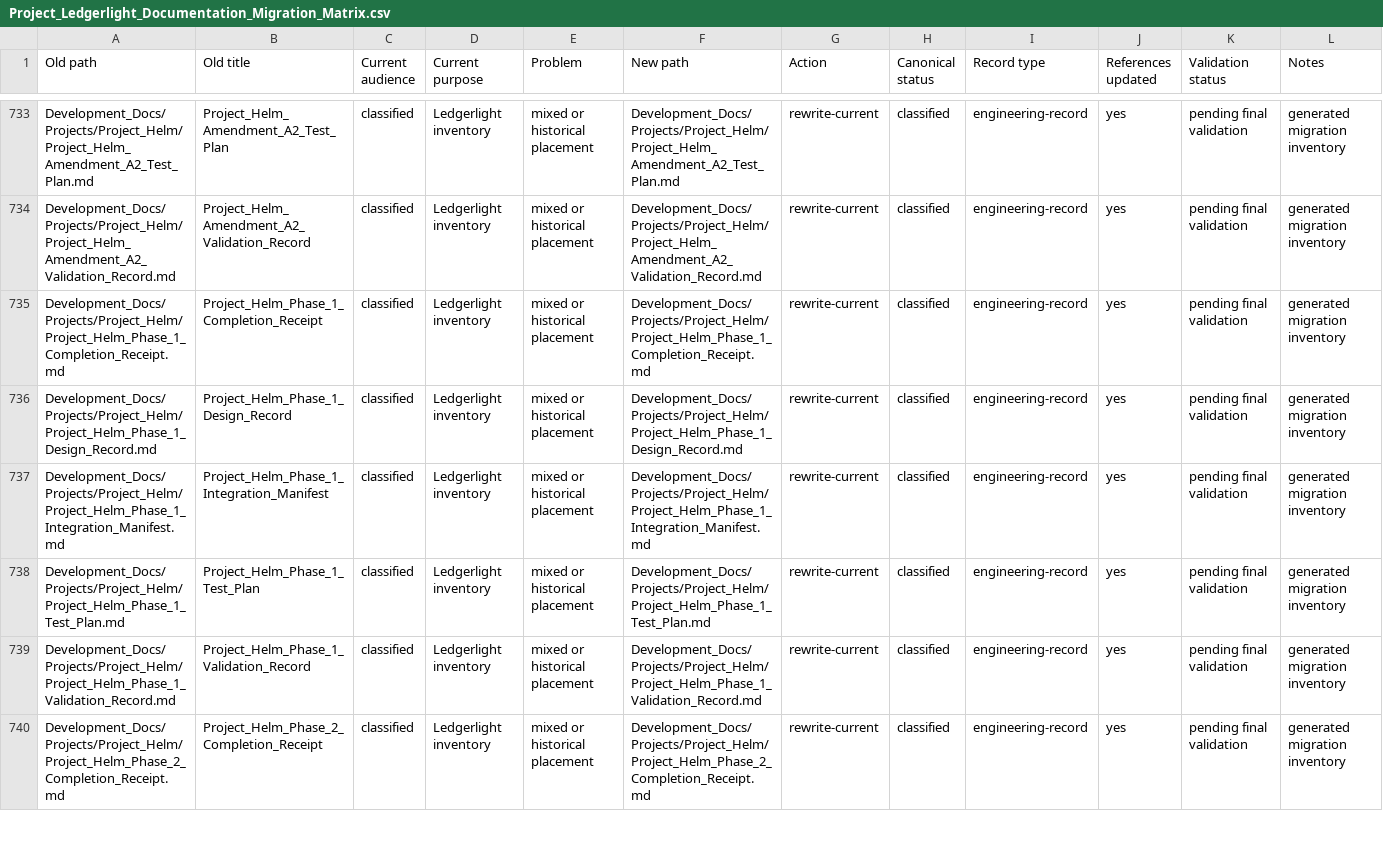
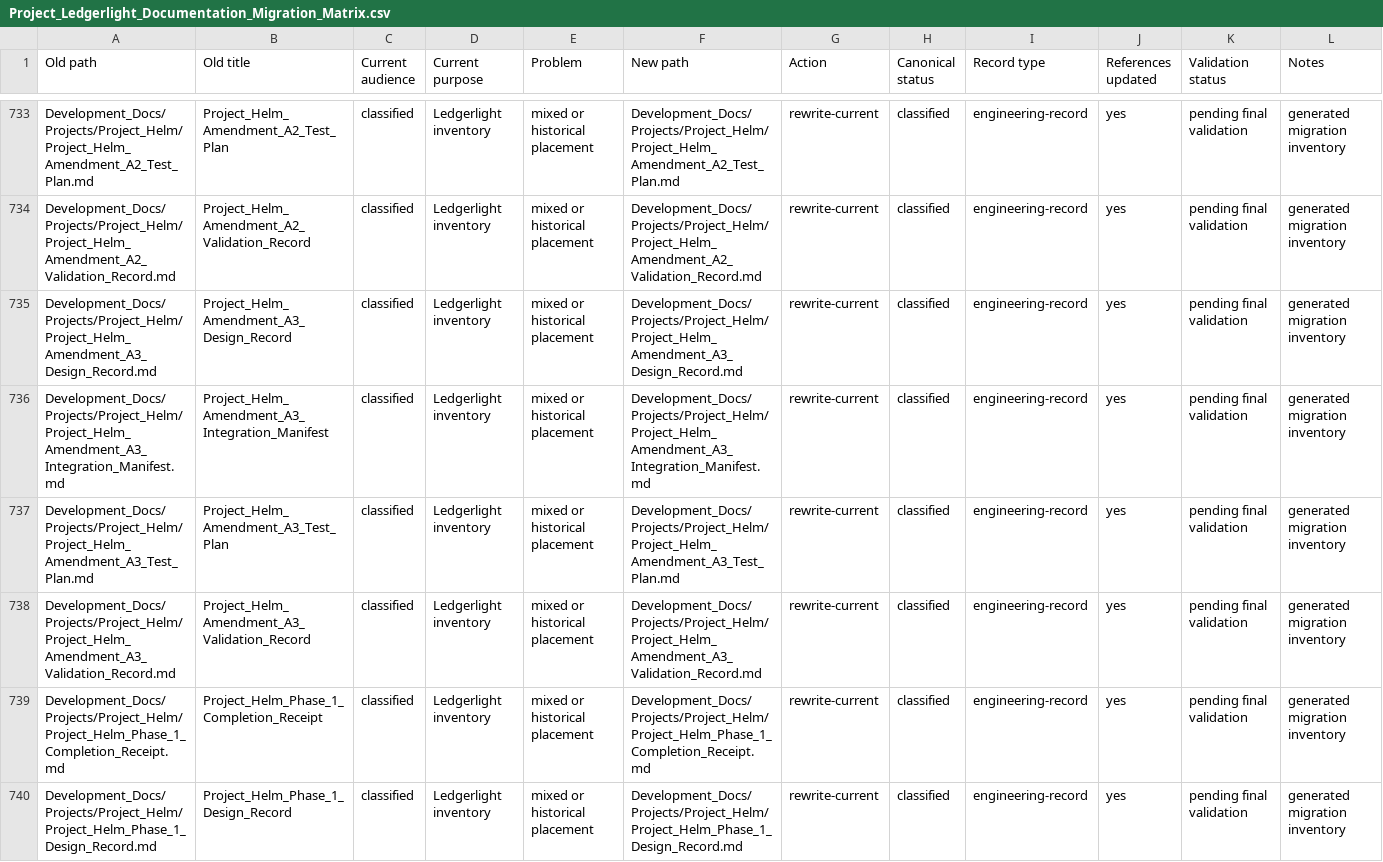
Before and after one commit to Kgray44/treasurehuntSoT, a CSV file: Development_Docs/Project_Ledgerlight_Documentation_Migration_Matrix.csv, drawn as a sheet; only a part is shown, gaps mark what is left out; the shorter side is filled out with more unchanged rows; the diff names each change by its address in the sheet, - before the commit and + after, or states it on an @@ line.

Commit message:
docs(helm): record ready room amendment

```diff
--- a/Development_Docs/Project_Ledgerlight_Documentation_Migration_Matrix.csv
+++ b/Development_Docs/Project_Ledgerlight_Documentation_Migration_Matrix.csv
+row 735: Development_Docs/Projects/Project_Helm/Project_Helm_Amendment_A3_Design_Record.md | Project_Helm_Amendment_A3_Design_Record | classified | Ledgerlight inventory | mixed or historical placement | Development_Docs/Projects/Project_Helm/Project_Helm_Amendment_A3_Design_Record.md | rewrite-current | classified | engineering-record | yes | pending final validation | generated migration inventory
+row 736: Development_Docs/Projects/Project_Helm/Project_Helm_Amendment_A3_Integration_Manifest.md | Project_Helm_Amendment_A3_Integration_Manifest | classified | Ledgerlight inventory | mixed or historical placement | Development_Docs/Projects/Project_Helm/Project_Helm_Amendment_A3_Integration_Manifest.md | rewrite-current | classified | engineering-record | yes | pending final validation | generated migration inventory
+row 737: Development_Docs/Projects/Project_Helm/Project_Helm_Amendment_A3_Test_Plan.md | Project_Helm_Amendment_A3_Test_Plan | classified | Ledgerlight inventory | mixed or historical placement | Development_Docs/Projects/Project_Helm/Project_Helm_Amendment_A3_Test_Plan.md | rewrite-current | classified | engineering-record | yes | pending final validation | generated migration inventory
+row 738: Development_Docs/Projects/Project_Helm/Project_Helm_Amendment_A3_Validation_Record.md | Project_Helm_Amendment_A3_Validation_Record | classified | Ledgerlight inventory | mixed or historical placement | Development_Docs/Projects/Project_Helm/Project_Helm_Amendment_A3_Validation_Record.md | rewrite-current | classified | engineering-record | yes | pending final validation | generated migration inventory
```
Also changed, not shown: 14 other files.
